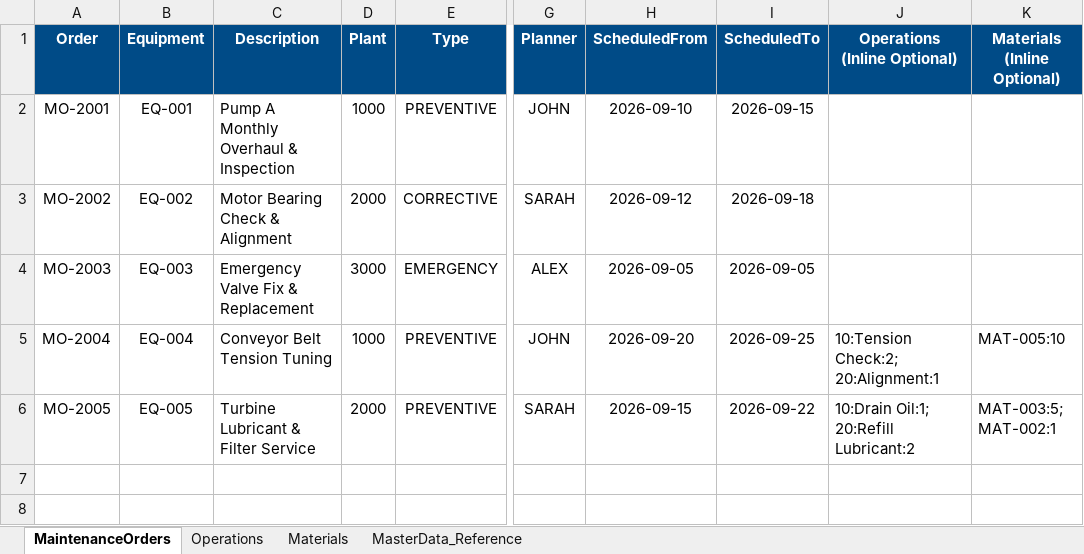
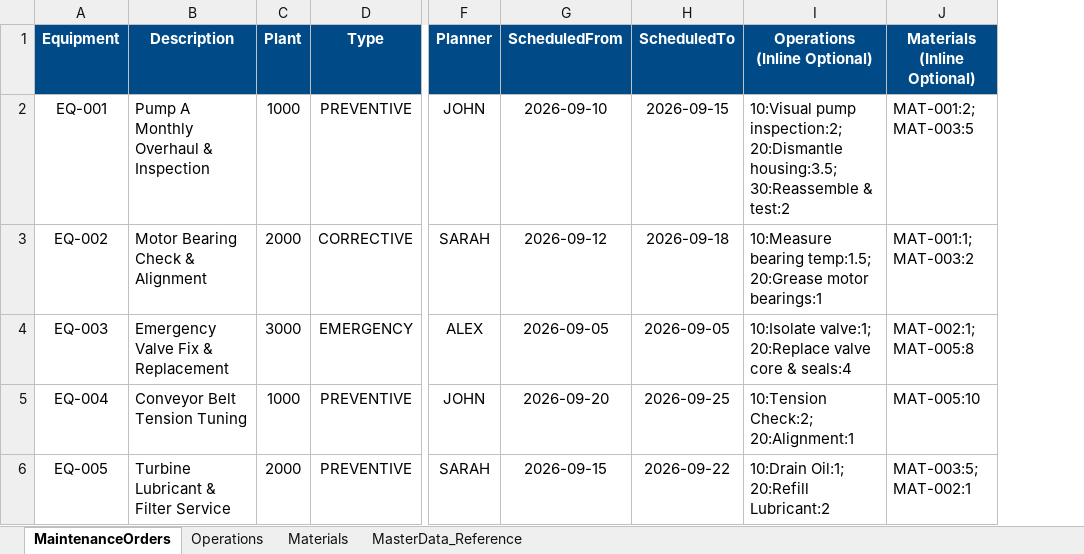
Before and after one commit to Huyle123456/maintenance-cockpit2, an Excel workbook: MaintenanceOrders_Template.xlsx, sheet MaintenanceOrders, drawn as a sheet; only a part is shown, gaps mark what is left out; values as stored, in another font and other column widths than the file's, no borders; removed rows and columns are numbered as before the commit, all else as after; the diff names each change by its address in the sheet, - before the commit and + after, or states it on an @@ line.

```diff
--- a/MaintenanceOrders_Template.xlsx (sheet MaintenanceOrders)
+++ b/MaintenanceOrders_Template.xlsx (sheet MaintenanceOrders)
-column A (Order), rows 2-6: MO-2001 | MO-2002 | MO-2003 | MO-2004 | MO-2005
-I2 (Operations (Inline Optional)): (empty)
+I2 (Operations (Inline Optional)): 10:Visual pump inspection:2; 20:Dismantle housing:3.5; 30:Reassemble & test:2
-J2 (Materials (Inline Optional)): (empty)
+J2 (Materials (Inline Optional)): MAT-001:2; MAT-003:5
-I3 (Operations (Inline Optional)): (empty)
+I3 (Operations (Inline Optional)): 10:Measure bearing temp:1.5; 20:Grease motor bearings:1
-J3 (Materials (Inline Optional)): (empty)
+J3 (Materials (Inline Optional)): MAT-001:1; MAT-003:2
-I4 (Operations (Inline Optional)): (empty)
+I4 (Operations (Inline Optional)): 10:Isolate valve:1; 20:Replace valve core & seals:4
-J4 (Materials (Inline Optional)): (empty)
+J4 (Materials (Inline Optional)): MAT-002:1; MAT-005:8
```
Also changed, not shown: sheet Operations, sheet Materials, app/webapp/MaintenanceOrders_Template.xlsx, app/webapp/model/MaintenanceOrders_Template.xlsx, 11 other files.
